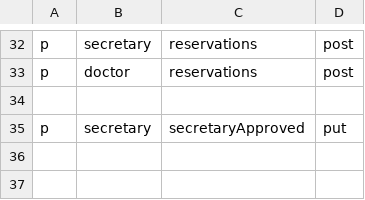
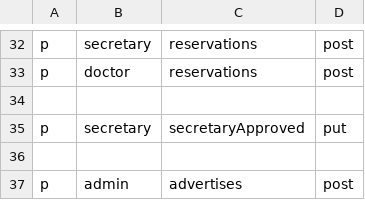
Before and after one commit to FatemeGhasemi/doctor-reservation, a CSV file: configs/policy.csv, drawn as a sheet; only a part is shown, gaps mark what is left out; the diff names each change by its address in the sheet, - before the commit and + after, or states it on an @@ line.

Commit message:
add new  advertise by admin

```diff
--- a/configs/policy.csv
+++ b/configs/policy.csv
+row 36: (empty)
+row 37: p | admin | advertises | post
```
Also changed, not shown: 2 other files.
